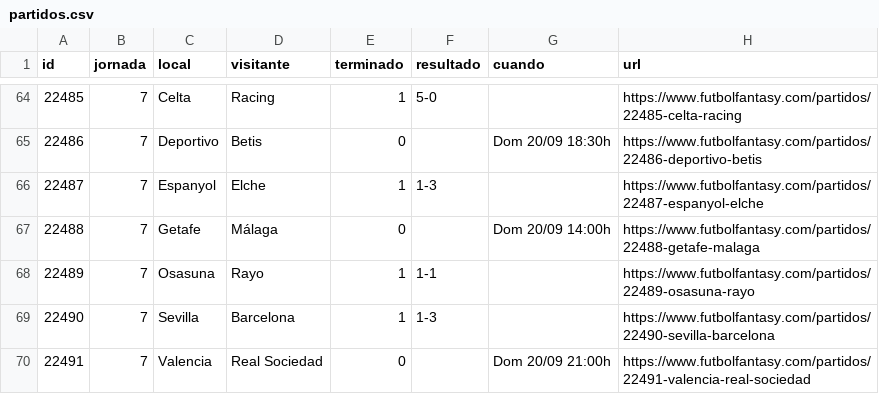
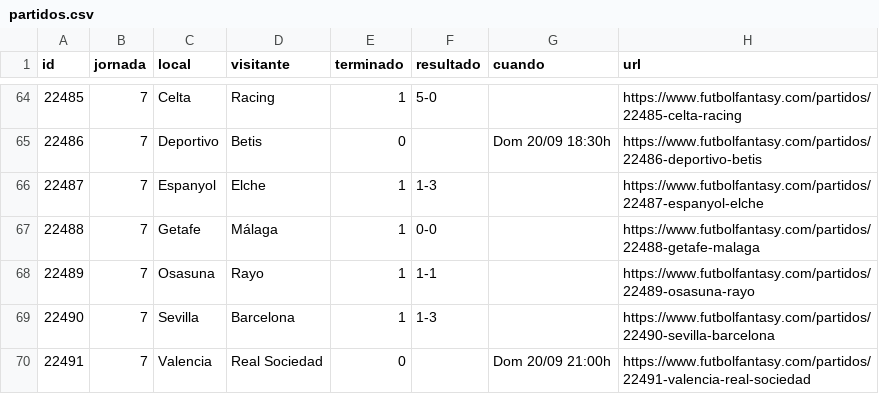
Before and after one commit to bqr3110/Mister-Data, a CSV file: datos/partidos.csv, drawn as a sheet; only a part is shown, gaps mark what is left out.

```diff
--- a/datos/partidos.csv
+++ b/datos/partidos.csv
@@ -66,3 +66,3 @@ id,jornada,local,visitante,terminado,resultado,cuando,url
 22487,7,Espanyol,Elche,1,1-3,,https://www.futbolfantasy.com/partidos/22487-espanyol-elche
-22488,7,Getafe,Málaga,0,,Dom 20/09 14:00h,https://www.futbolfantasy.com/partidos/22488-getafe-malaga
+22488,7,Getafe,Málaga,1,0-0,,https://www.futbolfantasy.com/partidos/22488-getafe-malaga
 22489,7,Osasuna,Rayo,1,1-1,,https://www.futbolfantasy.com/partidos/22489-osasuna-rayo
```
Also changed, not shown: datos/eventos.csv, datos/muestra.csv, 2 other files.
